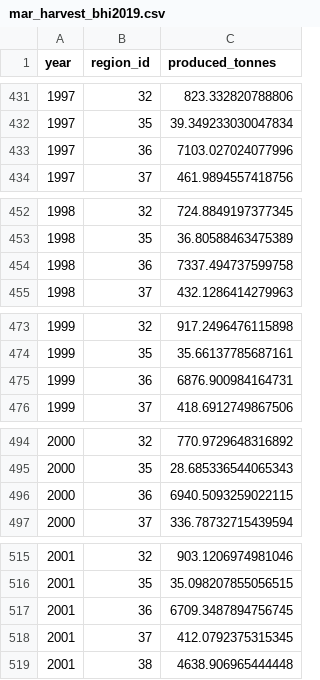
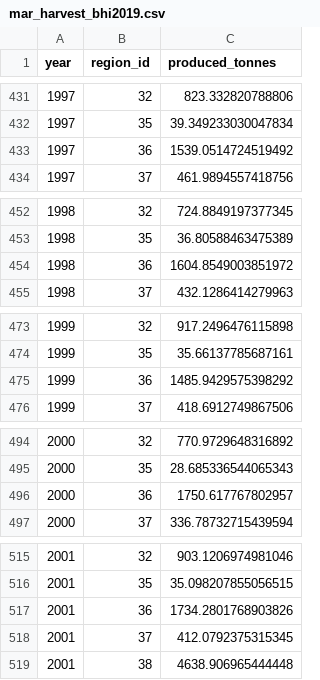
Before and after one commit to OHI-Science/bhi-prep, a CSV file: layers/v2019/mar_harvest_bhi2019.csv, drawn as a sheet; only a part is shown, gaps mark what is left out; the diff covers the shown part only.

```diff
--- a/layers/v2019/mar_harvest_bhi2019.csv
+++ b/layers/v2019/mar_harvest_bhi2019.csv
@@ -432,3 +432,3 @@ year,region_id,produced_tonnes
 1997,35,39.349233030047834
-1997,36,7103.027024077996
+1997,36,1539.0514724519492
 1997,37,461.9894557418756
@@ -453,3 +453,3 @@ year,region_id,produced_tonnes
 1998,35,36.80588463475389
-1998,36,7337.494737599758
+1998,36,1604.8549003851972
 1998,37,432.1286414279963
@@ -474,3 +474,3 @@ year,region_id,produced_tonnes
 1999,35,35.66137785687161
-1999,36,6876.900984164731
+1999,36,1485.9429575398292
 1999,37,418.6912749867506
@@ -495,3 +495,3 @@ year,region_id,produced_tonnes
 2000,35,28.685336544065343
-2000,36,6940.5093259022115
+2000,36,1750.617767802957
 2000,37,336.78732715439594
@@ -516,3 +516,3 @@ year,region_id,produced_tonnes
 2001,35,35.098207855056515
-2001,36,6709.3487894756745
+2001,36,1734.2801768903826
 2001,37,412.0792375315345
```
Also changed, not shown: 17 edited cells elsewhere in this file, data/MAR/v2019/intermediate/mar_full_merged_dataset.csv, layers/v2019/mar_nutrients_bhi2019.csv, 3 other files.
